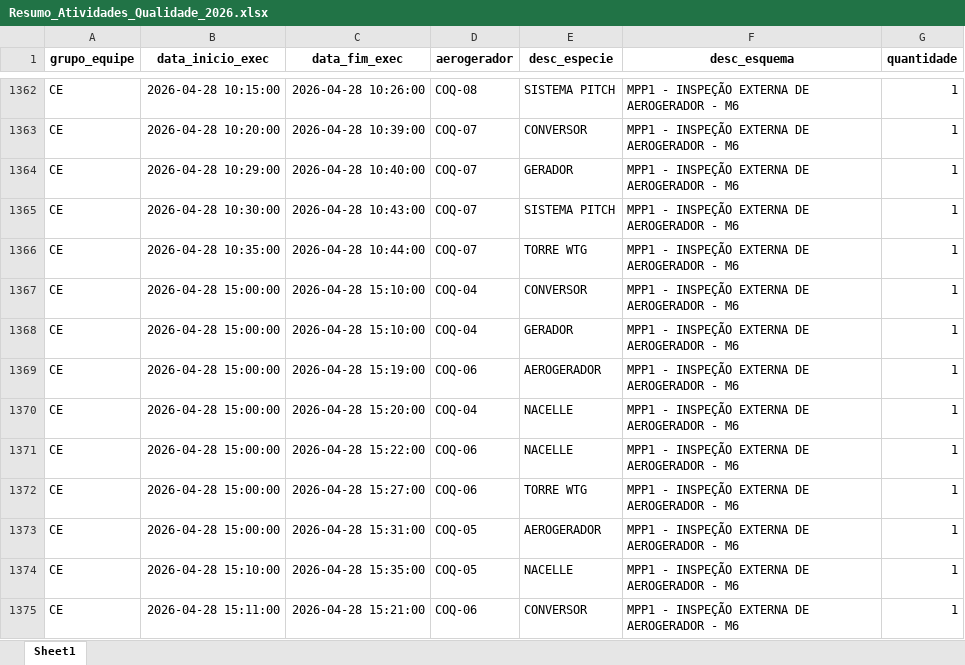
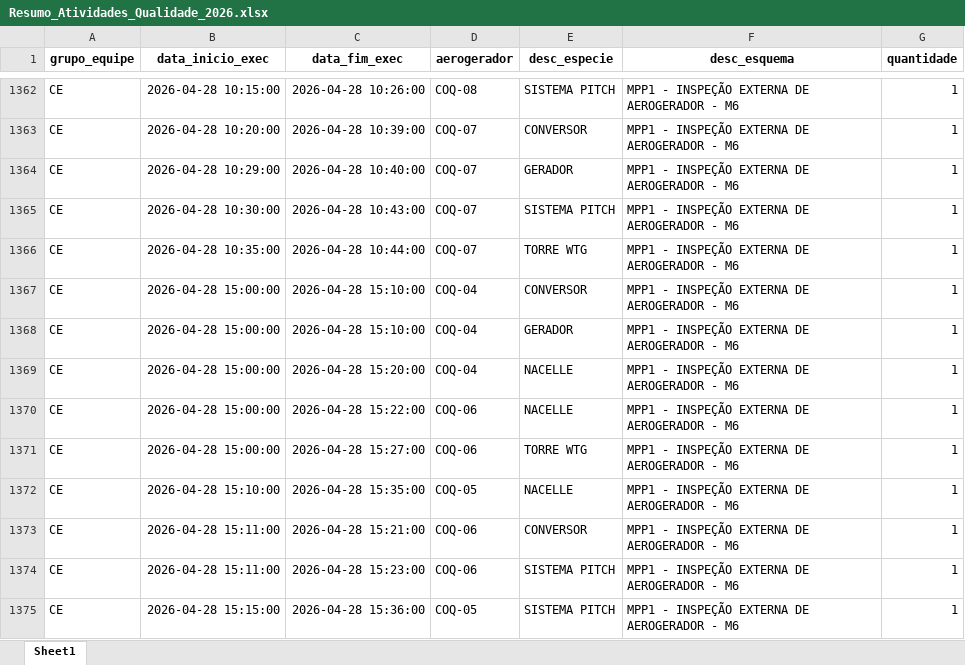
Before and after one commit to robson-energimp/KPI, an Excel workbook: Resumo_Atividades_Qualidade_2026.xlsx, sheet Sheet1, drawn as a sheet; only a part is shown, gaps mark what is left out; the shorter side is filled out with more unchanged rows; values as stored, in another font and other column widths than the file's, no borders; removed rows and columns are numbered as before the commit, all else as after; the diff covers the shown part only; the diff names each change by its address in the sheet, - before the commit and + after, or states it on an @@ line.

```diff
--- a/Resumo_Atividades_Qualidade_2026.xlsx (sheet Sheet1)
+++ b/Resumo_Atividades_Qualidade_2026.xlsx (sheet Sheet1)
-row 1369: CE | 2026-04-28 15:00:00 | 2026-04-28 15:19:00 | COQ-06 | AEROGERADOR | MPP1 - INSPEÇÃO EXTERNA DE AEROGERADOR - M6 | 1
-row 1373: CE | 2026-04-28 15:00:00 | 2026-04-28 15:31:00 | COQ-05 | AEROGERADOR | MPP1 - INSPEÇÃO EXTERNA DE AEROGERADOR - M6 | 1
```
Also changed, not shown: 115 added rows and 11 removed rows elsewhere in this sheet.
